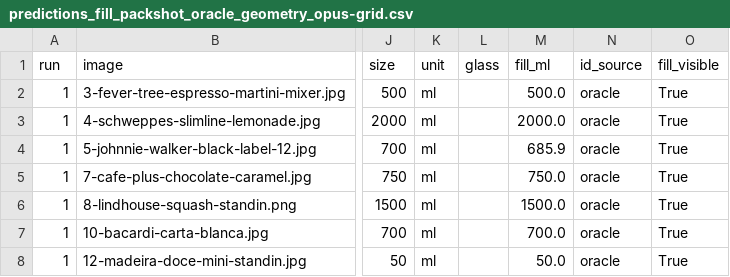
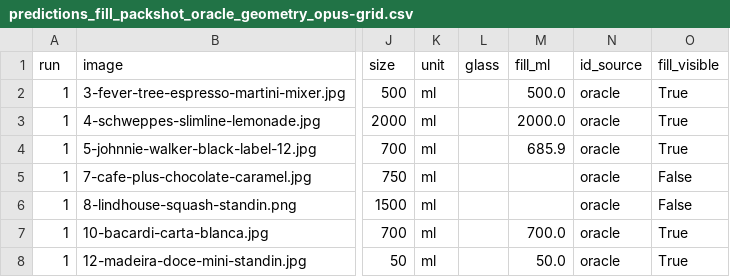
Before and after one commit to brgmry/backbar-vision, a CSV file: data/predictions_fill_packshot_oracle_geometry_opus-grid.csv, drawn as a sheet; only a part is shown, gaps mark what is left out; the diff names each change by its address in the sheet, - before the commit and + after, or states it on an @@ line.

```diff
--- a/data/predictions_fill_packshot_oracle_geometry_opus-grid.csv
+++ b/data/predictions_fill_packshot_oracle_geometry_opus-grid.csv
-M5 (fill_ml): 750.0
+M5 (fill_ml): (empty)
-O5:O6 (fill_visible): True
+O5:O6 (fill_visible): False
-M6 (fill_ml): 1500.0
+M6 (fill_ml): (empty)
```
Also changed, not shown: data/predictions_fill_local_k3_geometry_opus-grid.csv, 2 other files.
